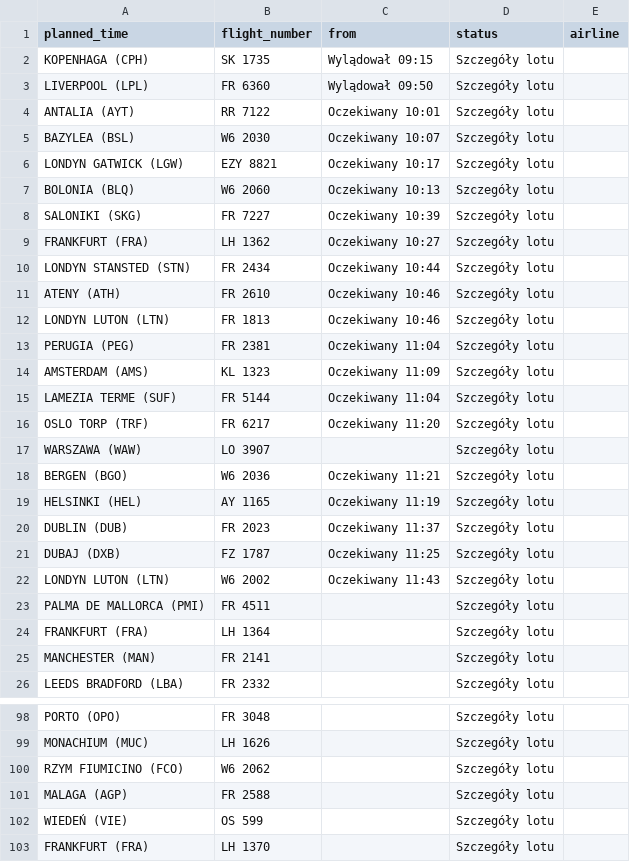
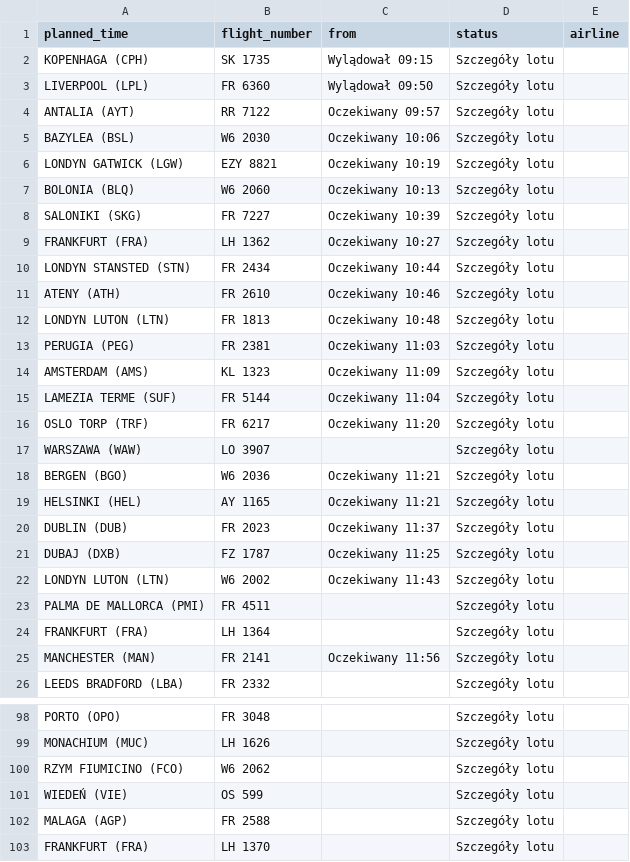
Before and after one commit to przemyslawbaran2993-droid/codex-test, a CSV file: data/arrivals.csv, drawn as a sheet; only a part is shown, gaps mark what is left out.

```diff
--- a/data/arrivals.csv
+++ b/data/arrivals.csv
@@ -3,5 +3,5 @@ KOPENHAGA (CPH);SK 1735;Wylądował 09:15;Szczegóły lotu;
 LIVERPOOL (LPL);FR 6360;Wylądował 09:50;Szczegóły lotu;
-ANTALIA (AYT);RR 7122;Oczekiwany 10:01;Szczegóły lotu;
-BAZYLEA (BSL);W6 2030;Oczekiwany 10:07;Szczegóły lotu;
-LONDYN GATWICK (LGW);EZY 8821;Oczekiwany 10:17;Szczegóły lotu;
+ANTALIA (AYT);RR 7122;Oczekiwany 09:57;Szczegóły lotu;
+BAZYLEA (BSL);W6 2030;Oczekiwany 10:06;Szczegóły lotu;
+LONDYN GATWICK (LGW);EZY 8821;Oczekiwany 10:19;Szczegóły lotu;
 BOLONIA (BLQ);W6 2060;Oczekiwany 10:13;Szczegóły lotu;
@@ -11,4 +11,4 @@ LONDYN STANSTED (STN);FR 2434;Oczekiwany 10:44;Szczegóły lotu;
 ATENY (ATH);FR 2610;Oczekiwany 10:46;Szczegóły lotu;
-LONDYN LUTON (LTN);FR 1813;Oczekiwany 10:46;Szczegóły lotu;
-PERUGIA (PEG);FR 2381;Oczekiwany 11:04;Szczegóły lotu;
+LONDYN LUTON (LTN);FR 1813;Oczekiwany 10:48;Szczegóły lotu;
+PERUGIA (PEG);FR 2381;Oczekiwany 11:03;Szczegóły lotu;
 AMSTERDAM (AMS);KL 1323;Oczekiwany 11:09;Szczegóły lotu;
@@ -18,3 +18,3 @@ WARSZAWA (WAW);LO 3907;;Szczegóły lotu;
 BERGEN (BGO);W6 2036;Oczekiwany 11:21;Szczegóły lotu;
-HELSINKI (HEL);AY 1165;Oczekiwany 11:19;Szczegóły lotu;
+HELSINKI (HEL);AY 1165;Oczekiwany 11:21;Szczegóły lotu;
 DUBLIN (DUB);FR 2023;Oczekiwany 11:37;Szczegóły lotu;
@@ -24,3 +24,3 @@ PALMA DE MALLORCA (PMI);FR 4511;;Szczegóły lotu;
 FRANKFURT (FRA);LH 1364;;Szczegóły lotu;
-MANCHESTER (MAN);FR 2141;;Szczegóły lotu;
+MANCHESTER (MAN);FR 2141;Oczekiwany 11:56;Szczegóły lotu;
 LEEDS BRADFORD (LBA);FR 2332;;Szczegóły lotu;
@@ -100,4 +100,4 @@ MONACHIUM (MUC);LH 1626;;Szczegóły lotu;
 RZYM FIUMICINO (FCO);W6 2062;;Szczegóły lotu;
+WIEDEŃ (VIE);OS 599;;Szczegóły lotu;
 MALAGA (AGP);FR 2588;;Szczegóły lotu;
-WIEDEŃ (VIE);OS 599;;Szczegóły lotu;
 FRANKFURT (FRA);LH 1370;;Szczegóły lotu;
```
